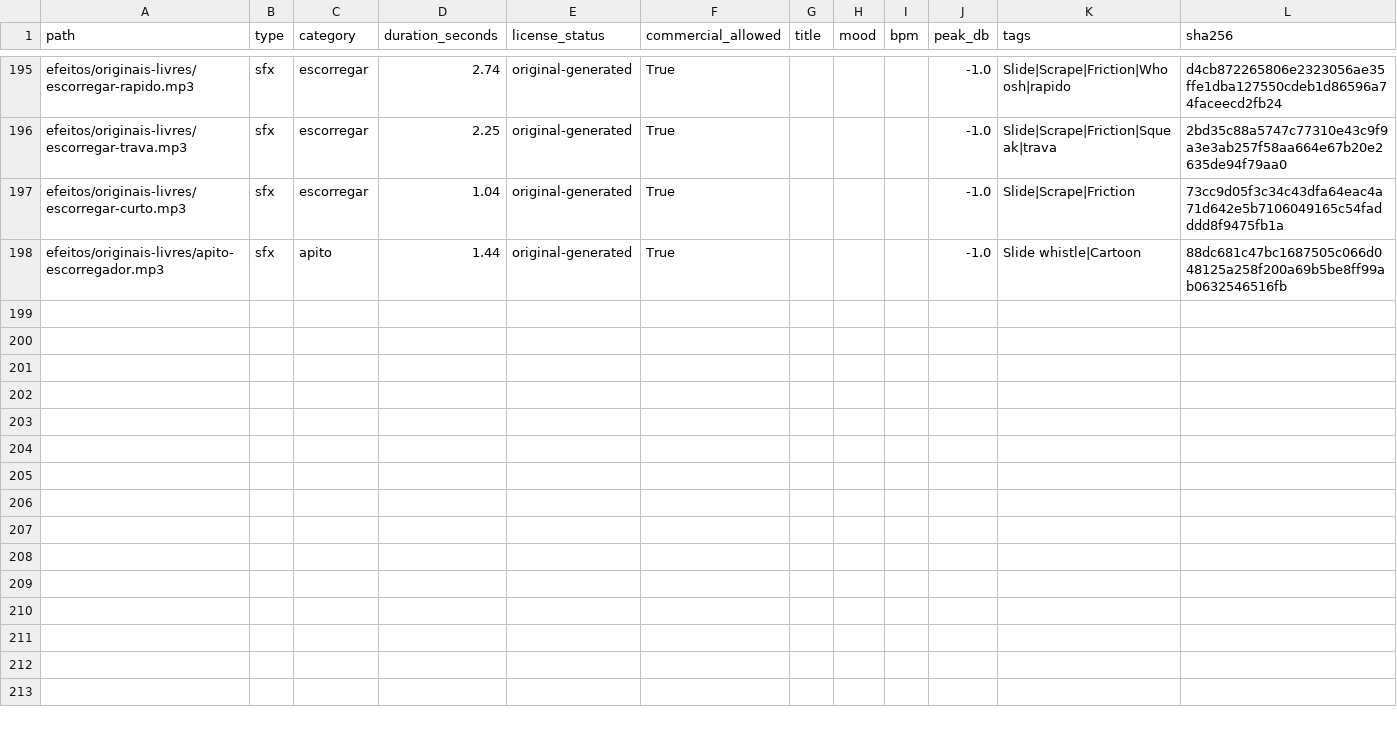
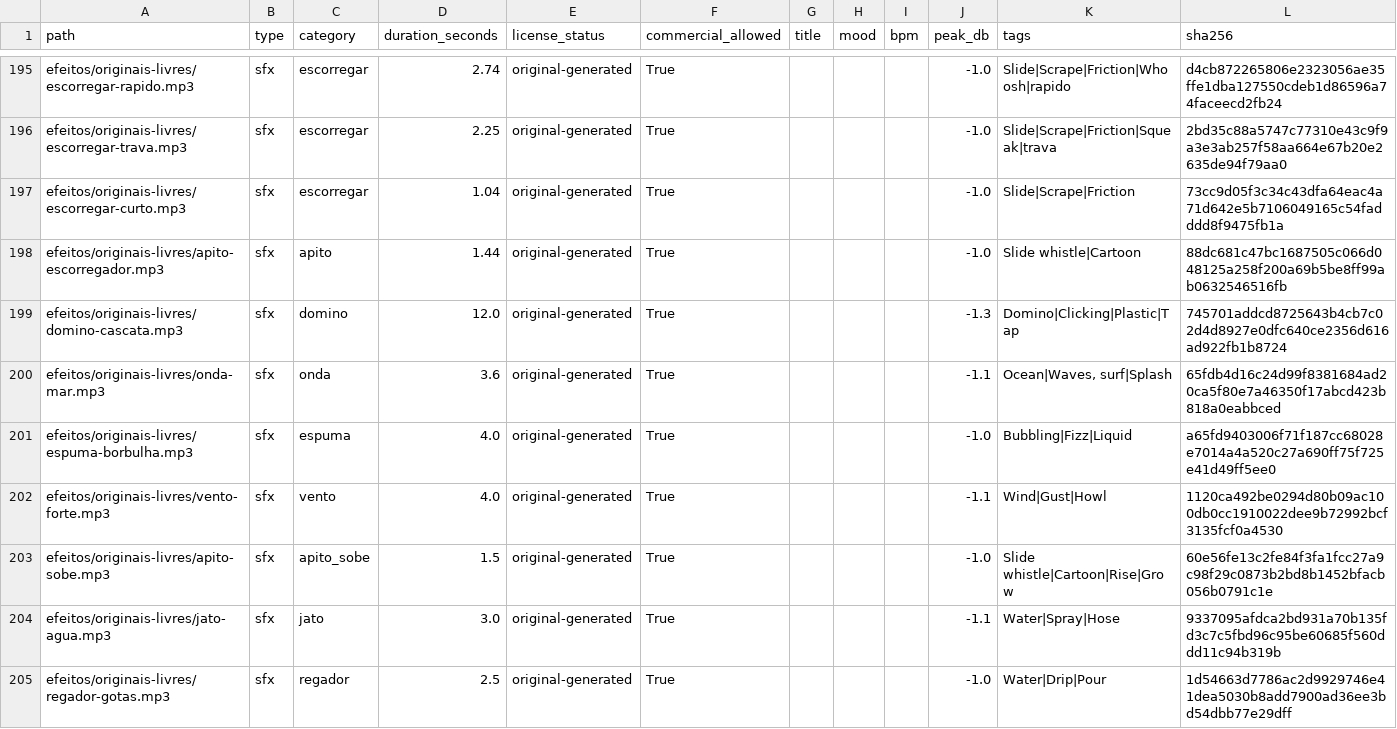
Before and after one commit to Juliocesar7881/roblox-video-editor-skill, a CSV file: roblox-video-editor/assets/biblioteca-audio/catalogo.csv, drawn as a sheet; only a part is shown, gaps mark what is left out.

```diff
--- a/roblox-video-editor/assets/biblioteca-audio/catalogo.csv
+++ b/roblox-video-editor/assets/biblioteca-audio/catalogo.csv
@@ -198 +198,8 @@ efeitos/originais-livres/escorregar-curto.mp3,sfx,escorregar,1.04,original-gener
 efeitos/originais-livres/apito-escorregador.mp3,sfx,apito,1.44,original-generated,True,,,,-1.0,Slide whistle|Cartoon,88dc681c47bc1687505c066d048125a258f200a69b5be8ff99ab0632546516fb
+efeitos/originais-livres/domino-cascata.mp3,sfx,domino,12.0,original-generated,True,,,,-1.3,Domino|Clicking|Plastic|Tap,745701addcd8725643b4cb7c02d4d8927e0dfc640ce2356d616ad922fb1b8724
+efeitos/originais-livres/onda-mar.mp3,sfx,onda,3.6,original-generated,True,,,,-1.1,"Ocean|Waves, surf|Splash",65fdb4d16c24d99f8381684ad20ca5f80e7a46350f17abcd423b818a0eabbced
+efeitos/originais-livres/espuma-borbulha.mp3,sfx,espuma,4.0,original-generated,True,,,,-1.0,Bubbling|Fizz|Liquid,a65fd9403006f71f187cc68028e7014a4a520c27a690ff75f725e41d49ff5ee0
+efeitos/originais-livres/vento-forte.mp3,sfx,vento,4.0,original-generated,True,,,,-1.1,Wind|Gust|Howl,1120ca492be0294d80b09ac100db0cc1910022dee9b72992bcf3135fcf0a4530
+efeitos/originais-livres/apito-sobe.mp3,sfx,apito_sobe,1.5,original-generated,True,,,,-1.0,Slide whistle|Cartoon|Rise|Grow,60e56fe13c2fe84f3fa1fcc27a9c98f29c0873b2bd8b1452bfacb056b0791c1e
+efeitos/originais-livres/jato-agua.mp3,sfx,jato,3.0,original-generated,True,,,,-1.1,Water|Spray|Hose,9337095afdca2bd931a70b135fd3c7c5fbd96c95be60685f560ddd11c94b319b
+efeitos/originais-livres/regador-gotas.mp3,sfx,regador,2.5,original-generated,True,,,,-1.0,Water|Drip|Pour,1d54663d7786ac2d9929746e41dea5030b8add7900ad36ee3bd54dbb77e29dff
```
Also changed, not shown: 30 other files.
